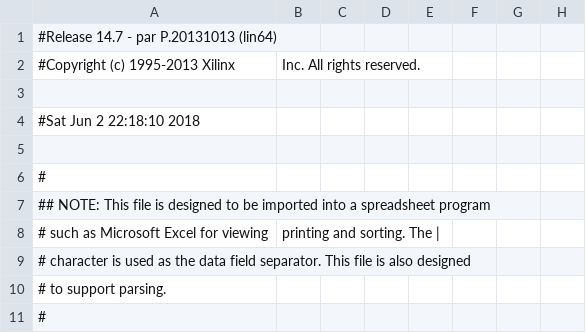
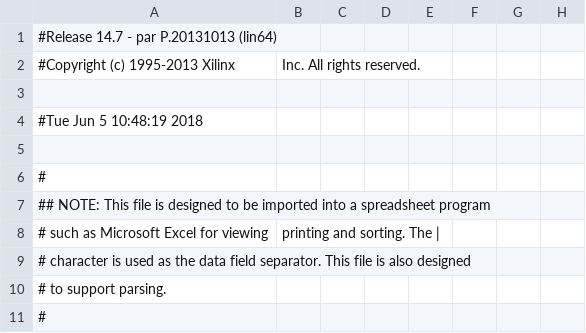
Before and after one commit to reivax-boucoi/FPGA, a CSV file: Nexys3/test3/project0_demo_pad.csv, drawn as a sheet; only a part is shown; the diff names each change by its address in the sheet, - before the commit and + after, or states it on an @@ line.

```diff
--- a/Nexys3/test3/project0_demo_pad.csv
+++ b/Nexys3/test3/project0_demo_pad.csv
-A4: #Sat Jun 2 22:18:10 2018
+A4: #Tue Jun 5 10:48:19 2018
```
Also changed, not shown: 42 other files.
